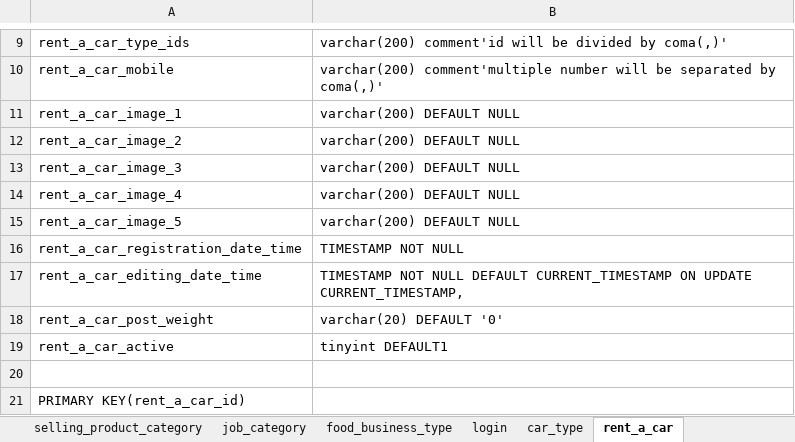
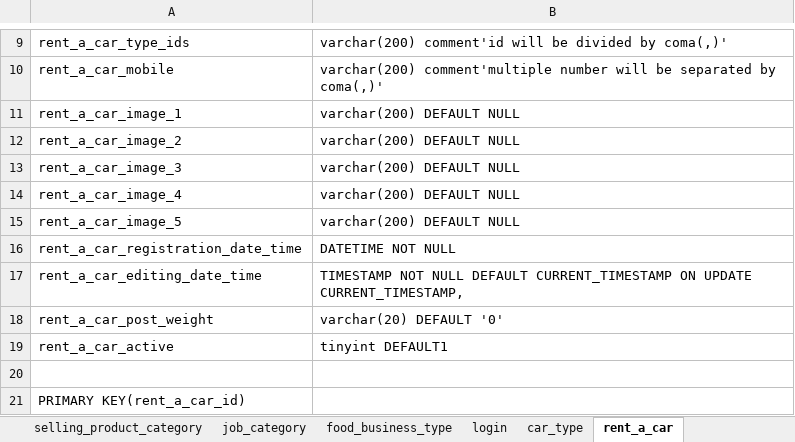
Before and after one commit to anwarhossain01/bari, an Excel workbook: db/newDatabase.xlsx, sheet rent_a_car, drawn as a sheet; only a part is shown, gaps mark what is left out; values as stored, in another font and other column widths than the file's, no borders; the diff names each change by its address in the sheet, - before the commit and + after, or states it on an @@ line.

```diff
--- a/db/newDatabase.xlsx (sheet rent_a_car)
+++ b/db/newDatabase.xlsx (sheet rent_a_car)
-B16: TIMESTAMP NOT NULL
+B16: DATETIME NOT NULL
```
Also changed, not shown: sheet post, sheet login, 1 other file.
